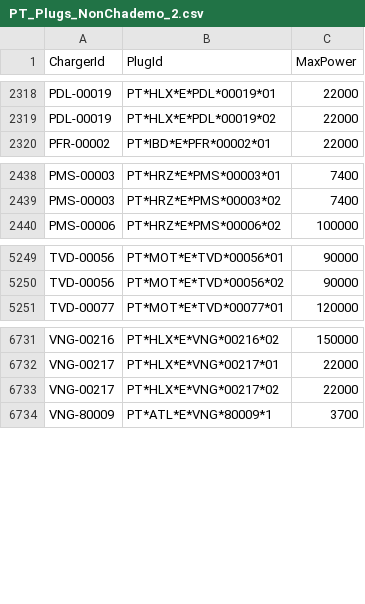
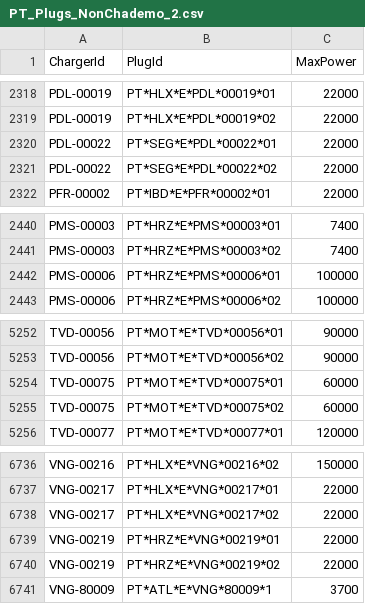
Before and after one commit to pmreis/emobility, a CSV file: data/outputs/PT_Plugs_NonChademo_2.csv, drawn as a sheet; only a part is shown, gaps mark what is left out; the diff names each change by its address in the sheet, - before the commit and + after, or states it on an @@ line.

```diff
--- a/data/outputs/PT_Plugs_NonChademo_2.csv
+++ b/data/outputs/PT_Plugs_NonChademo_2.csv
+row 2320: PDL-00022 | PT*SEG*E*PDL*00022*01 | 22000
+row 2321: PDL-00022 | PT*SEG*E*PDL*00022*02 | 22000
+row 2442: PMS-00006 | PT*HRZ*E*PMS*00006*01 | 100000
+row 5254: TVD-00075 | PT*MOT*E*TVD*00075*01 | 60000
+row 5255: TVD-00075 | PT*MOT*E*TVD*00075*02 | 60000
+row 6739: VNG-00219 | PT*HRZ*E*VNG*00219*01 | 22000
+row 6740: VNG-00219 | PT*HRZ*E*VNG*00219*02 | 22000
```
Also changed, not shown: data/outputs/PT_Chargers.csv, data/outputs/PT_Chargers_Per_District.csv, 5 other files.
